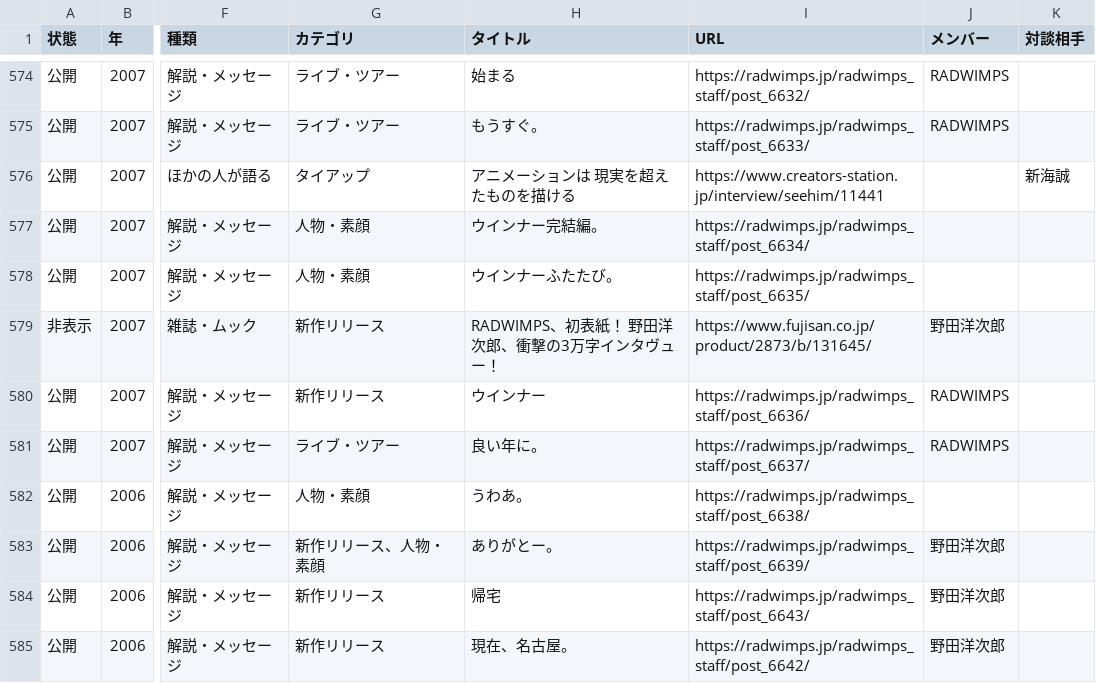
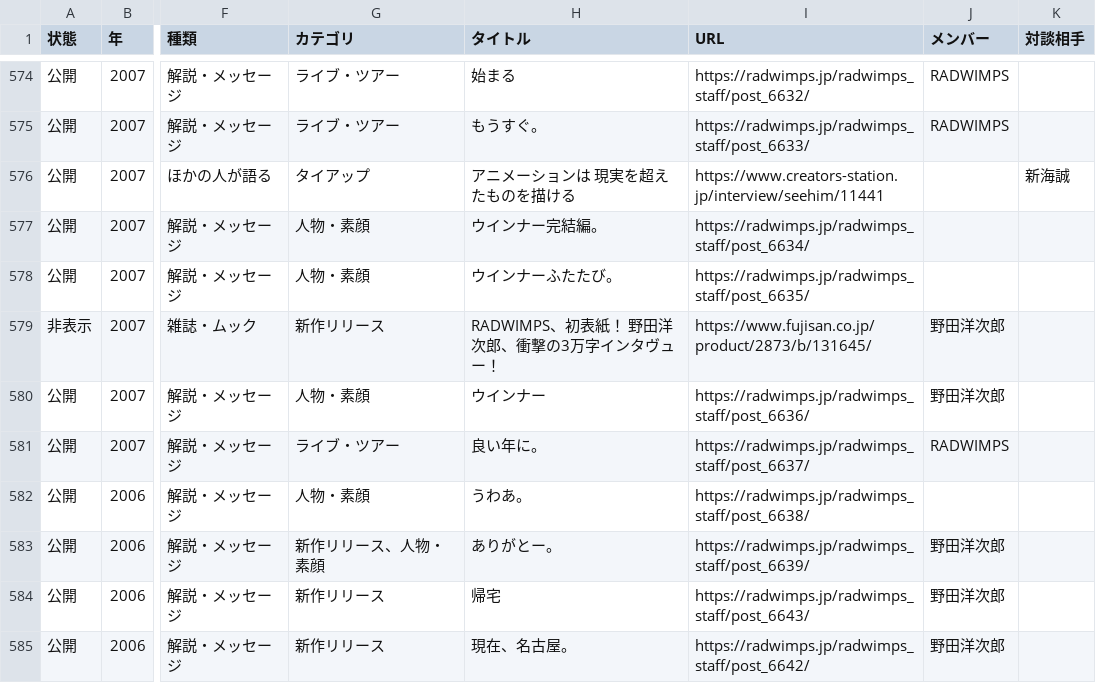
Before and after one commit to radwimps-archive/radwimps-interview-index, a CSV file: data/articles.csv, drawn as a sheet; only a part is shown, gaps mark what is left out; the diff names each change by its address in the sheet, - before the commit and + after, or states it on an @@ line.

Commit message:
記事データを更新（運営管理から：追加 0・修正 1・削除 0）

```diff
--- a/data/articles.csv
+++ b/data/articles.csv
-G580 (カテゴリ): 新作リリース
+G580 (カテゴリ): 人物・素顔
-J580 (メンバー): RADWIMPS
+J580 (メンバー): 野田洋次郎
```
